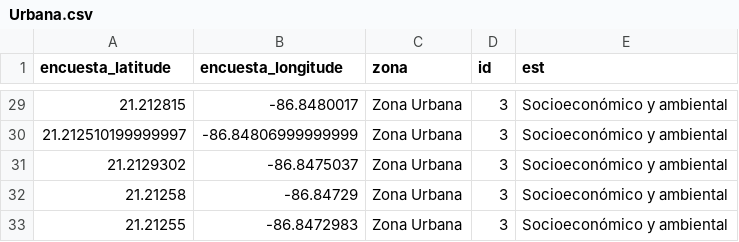
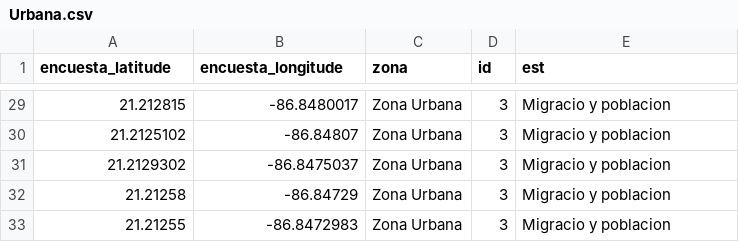
Before and after one commit to AngelicaGAM/Analisis_IslaMujeres, a CSV file: App_Shiny/Urbana.csv, drawn as a sheet; only a part is shown, gaps mark what is left out; the diff covers the shown part only.

```diff
--- a/App_Shiny/Urbana.csv
+++ b/App_Shiny/Urbana.csv
@@ -29,5 +29,5 @@ encuesta_latitude,encuesta_longitude,zona,id,est
-21.212815,-86.8480017,Zona Urbana,3,Socioeconómico y ambiental
-21.212510199999997,-86.84806999999999,Zona Urbana,3,Socioeconómico y ambiental
-21.2129302,-86.8475037,Zona Urbana,3,Socioeconómico y ambiental
-21.21258,-86.84729,Zona Urbana,3,Socioeconómico y ambiental
-21.21255,-86.8472983,Zona Urbana,3,Socioeconómico y ambiental
+21.212815,-86.8480017,Zona Urbana,3,Migracio y poblacion,,
+21.2125102,-86.84807,Zona Urbana,3,Migracio y poblacion,,
+21.2129302,-86.8475037,Zona Urbana,3,Migracio y poblacion,,
+21.21258,-86.84729,Zona Urbana,3,Migracio y poblacion,,
+21.21255,-86.8472983,Zona Urbana,3,Migracio y poblacion,,
```
Also changed, not shown: 3 added rows, 3 removed rows and 33 edited cells elsewhere in this file, App_Shiny/Isla.csv, 3 other files.
